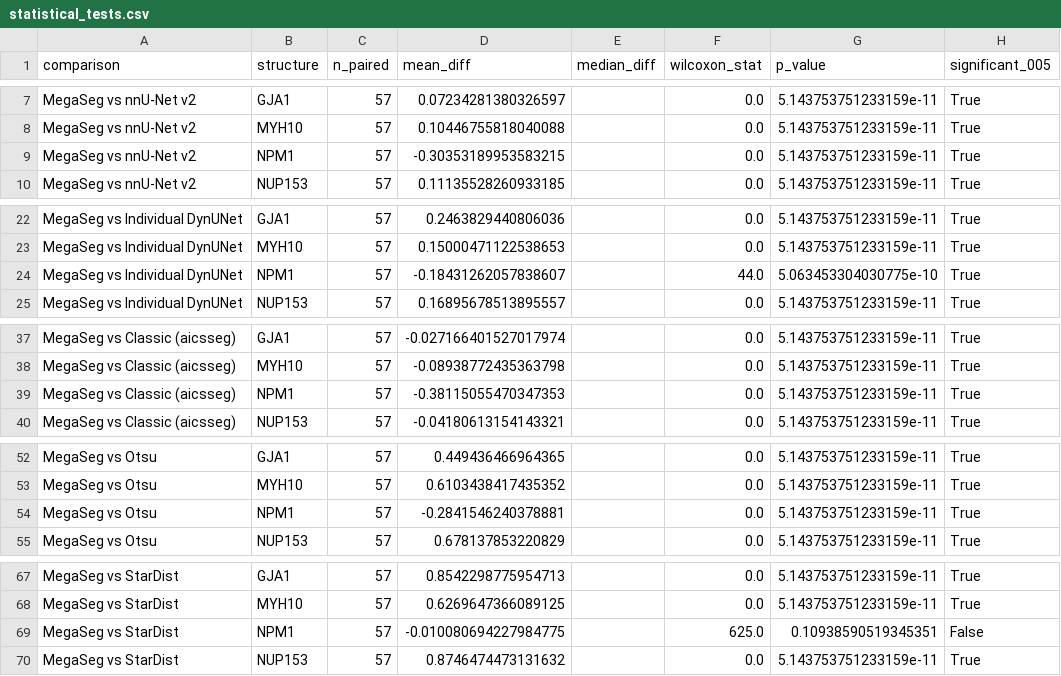
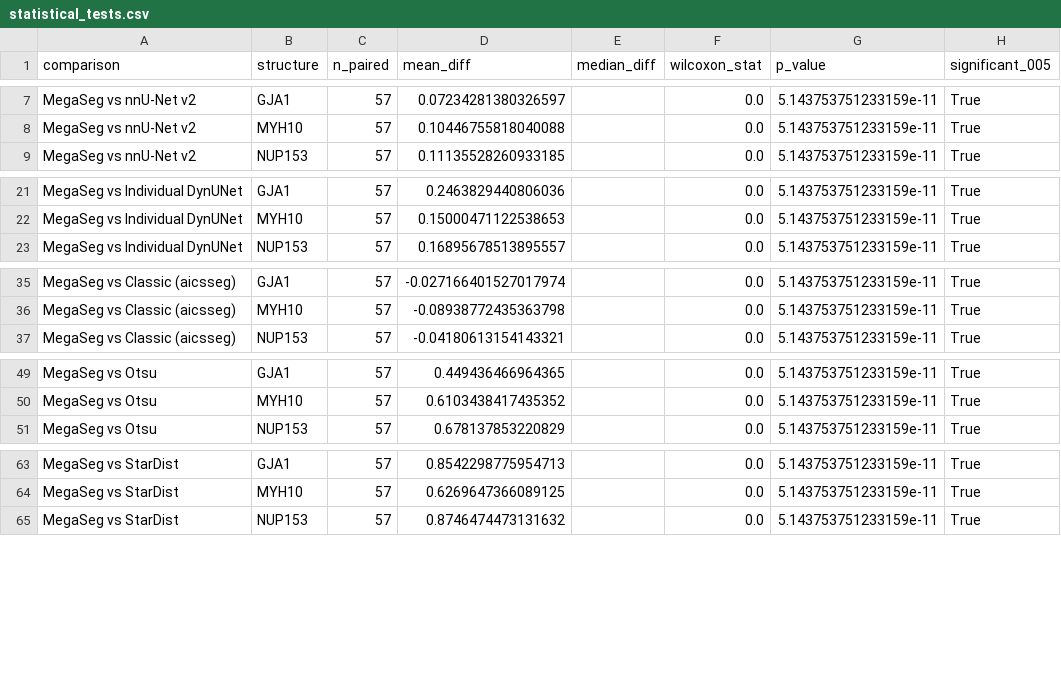
Before and after one commit to AllenCell/MegaSeg, a CSV file: benchmark/results/uint8/filtered/statistical_tests.csv, drawn as a sheet; only a part is shown, gaps mark what is left out; the diff covers the shown part only.

```diff
--- a/benchmark/results/uint8/filtered/statistical_tests.csv
+++ b/benchmark/results/uint8/filtered/statistical_tests.csv
@@ -8,3 +8,2 @@ MegaSeg vs nnU-Net v2,GJA1,57,0.07234281380326597,,0.0,5.143753751233159e-11,Tru
 MegaSeg vs nnU-Net v2,MYH10,57,0.10446755818040088,,0.0,5.143753751233159e-11,True
-MegaSeg vs nnU-Net v2,NPM1,57,-0.30353189953583215,,0.0,5.143753751233159e-11,True
 MegaSeg vs nnU-Net v2,NUP153,57,0.11135528260933185,,0.0,5.143753751233159e-11,True
@@ -23,3 +22,2 @@ MegaSeg vs Individual DynUNet,GJA1,57,0.2463829440806036,,0.0,5.143753751233159e
 MegaSeg vs Individual DynUNet,MYH10,57,0.15000471122538653,,0.0,5.143753751233159e-11,True
-MegaSeg vs Individual DynUNet,NPM1,57,-0.18431262057838607,,44.0,5.063453304030775e-10,True
 MegaSeg vs Individual DynUNet,NUP153,57,0.16895678513895557,,0.0,5.143753751233159e-11,True
@@ -38,3 +36,2 @@ MegaSeg vs Classic (aicsseg),GJA1,57,-0.027166401527017974,,0.0,5.14375375123315
 MegaSeg vs Classic (aicsseg),MYH10,57,-0.08938772435363798,,0.0,5.143753751233159e-11,True
-MegaSeg vs Classic (aicsseg),NPM1,57,-0.38115055470347353,,0.0,5.143753751233159e-11,True
 MegaSeg vs Classic (aicsseg),NUP153,57,-0.04180613154143321,,0.0,5.143753751233159e-11,True
@@ -53,3 +50,2 @@ MegaSeg vs Otsu,GJA1,57,0.449436466964365,,0.0,5.143753751233159e-11,True
 MegaSeg vs Otsu,MYH10,57,0.6103438417435352,,0.0,5.143753751233159e-11,True
-MegaSeg vs Otsu,NPM1,57,-0.2841546240378881,,0.0,5.143753751233159e-11,True
 MegaSeg vs Otsu,NUP153,57,0.678137853220829,,0.0,5.143753751233159e-11,True
@@ -68,3 +64,2 @@ MegaSeg vs StarDist,GJA1,57,0.8542298775954713,,0.0,5.143753751233159e-11,True
 MegaSeg vs StarDist,MYH10,57,0.6269647366089125,,0.0,5.143753751233159e-11,True
-MegaSeg vs StarDist,NPM1,57,-0.010080694227984775,,625.0,0.10938590519345351,False
 MegaSeg vs StarDist,NUP153,57,0.8746474473131632,,0.0,5.143753751233159e-11,True
```
Also changed, not shown: 2 removed rows and 32 edited cells elsewhere in this file, benchmark/results/uint8/filtered/sota_comparison_all_methods.csv, benchmark/results/uint8/sota_comparison_all_methods.csv, 42 other files.
